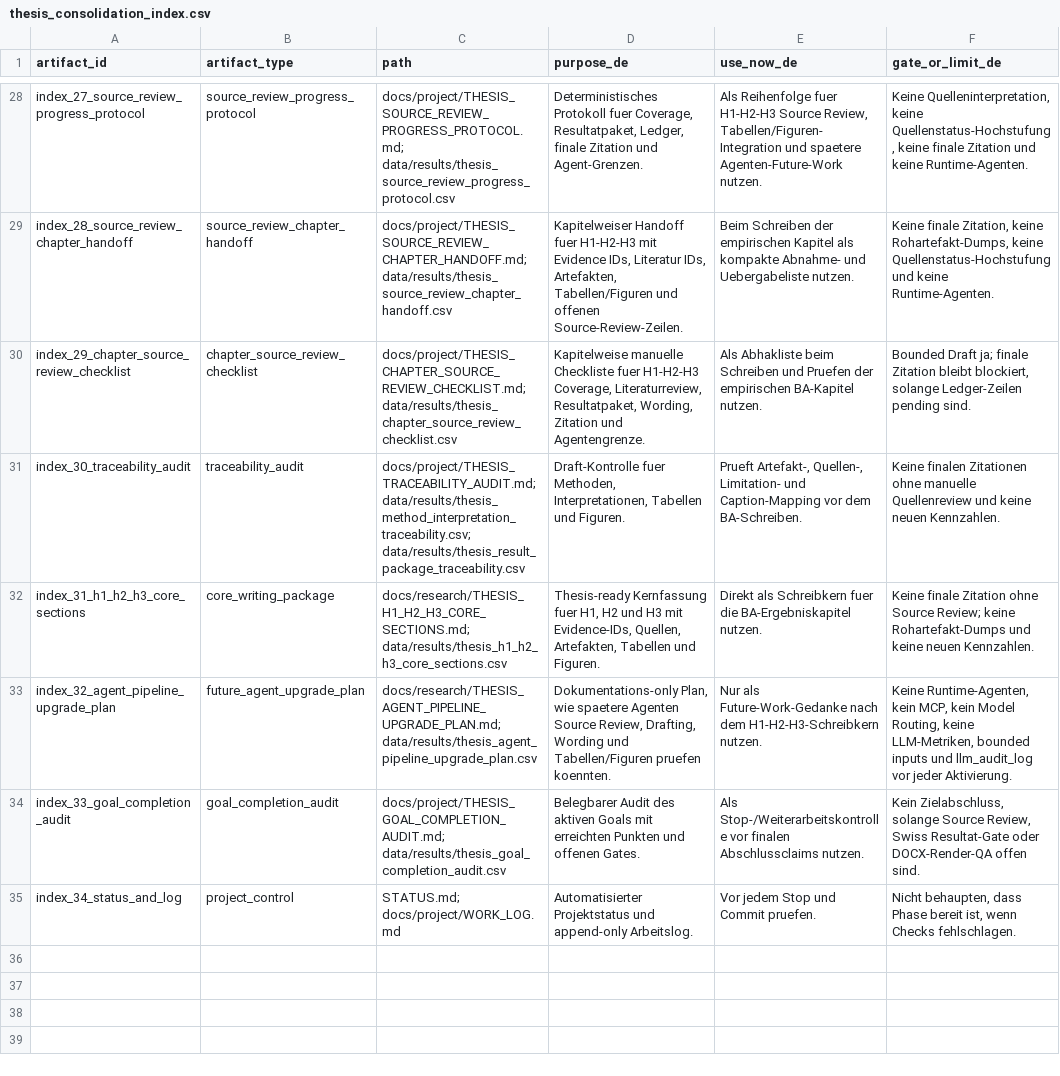
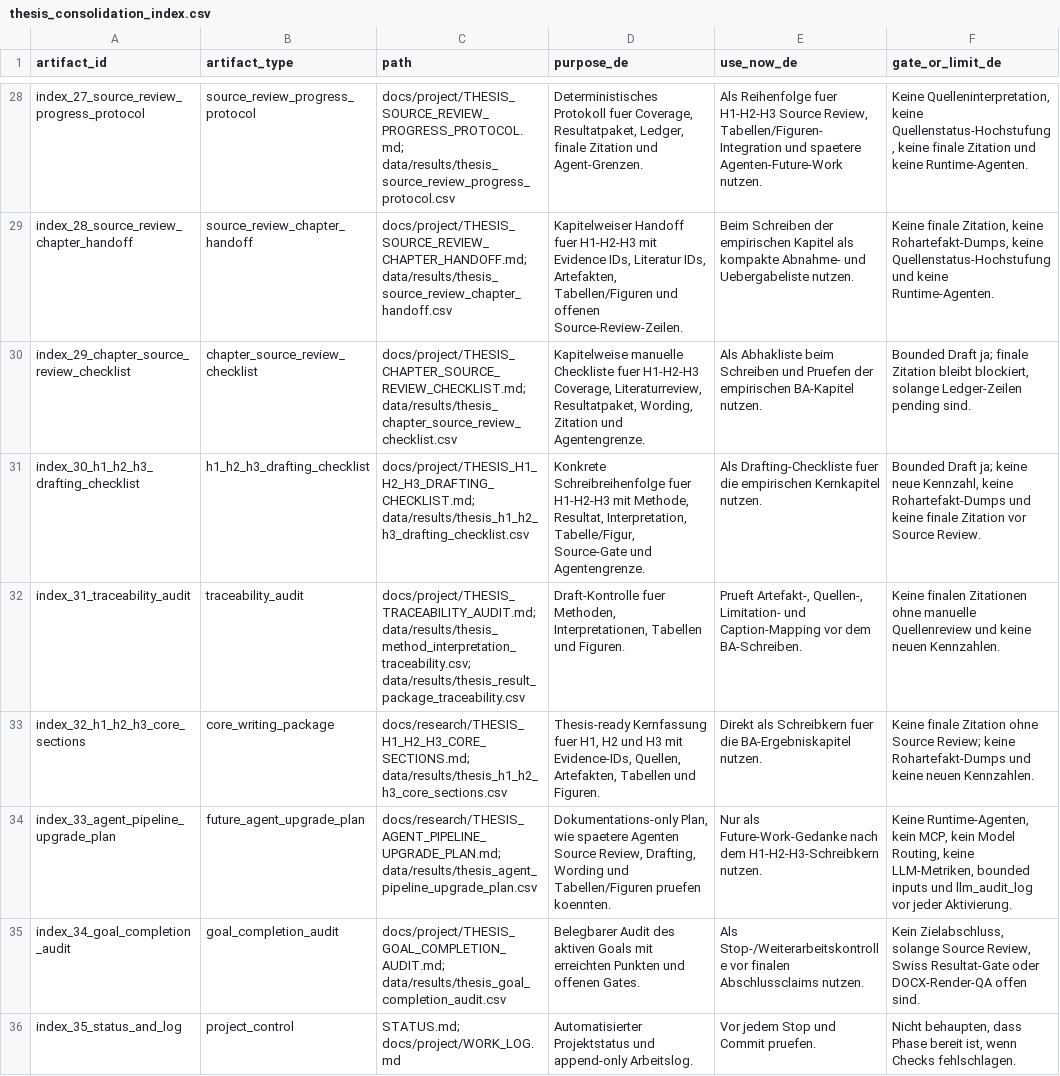
Before and after one commit to Pablozh123/multi-agent-orchestration-informational-efficiency, a CSV file: data/results/thesis_consolidation_index.csv, drawn as a sheet; only a part is shown, gaps mark what is left out.

Commit message:
docs: add h1 h2 h3 drafting checklist

```diff
--- a/data/results/thesis_consolidation_index.csv
+++ b/data/results/thesis_consolidation_index.csv
@@ -30,6 +30,7 @@ index_28_source_review_chapter_handoff,source_review_chapter_handoff,docs/projec
 index_29_chapter_source_review_checklist,chapter_source_review_checklist,docs/project/THESIS_CHAPTER_SOURCE_REVIEW_CHECKLIST.md; data/results/thesis_chapter_source_review_checklist.csv,"Kapitelweise manuelle Checkliste fuer H1-H2-H3 Coverage, Literaturreview, Resultatpaket, Wording, Zitation und Agentengrenze.",Als Abhakliste beim Schreiben und Pruefen der empirischen BA-Kapitel nutzen.,"Bounded Draft ja; finale Zitation bleibt blockiert, solange Ledger-Zeilen pending sind."
-index_30_traceability_audit,traceability_audit,docs/project/THESIS_TRACEABILITY_AUDIT.md; data/results/thesis_method_interpretation_traceability.csv; data/results/thesis_result_package_traceability.csv,"Draft-Kontrolle fuer Methoden, Interpretationen, Tabellen und Figuren.","Prueft Artefakt-, Quellen-, Limitation- und Caption-Mapping vor dem BA-Schreiben.",Keine finalen Zitationen ohne manuelle Quellenreview und keine neuen Kennzahlen.
-index_31_h1_h2_h3_core_sections,core_writing_package,docs/research/THESIS_H1_H2_H3_CORE_SECTIONS.md; data/results/thesis_h1_h2_h3_core_sections.csv,"Thesis-ready Kernfassung fuer H1, H2 und H3 mit Evidence-IDs, Quellen, Artefakten, Tabellen und Figuren.",Direkt als Schreibkern fuer die BA-Ergebniskapitel nutzen.,Keine finale Zitation ohne Source Review; keine Rohartefakt-Dumps und keine neuen Kennzahlen.
-index_32_agent_pipeline_upgrade_plan,future_agent_upgrade_plan,docs/research/THESIS_AGENT_PIPELINE_UPGRADE_PLAN.md; data/results/thesis_agent_pipeline_upgrade_plan.csv,"Dokumentations-only Plan, wie spaetere Agenten Source Review, Drafting, Wording und Tabellen/Figuren pruefen koennten.",Nur als Future-Work-Gedanke nach dem H1-H2-H3-Schreibkern nutzen.,"Keine Runtime-Agenten, kein MCP, kein Model Routing, keine LLM-Metriken, bounded inputs und llm_audit_log vor jeder Aktivierung."
-index_33_goal_completion_audit,goal_completion_audit,docs/project/THESIS_GOAL_COMPLETION_AUDIT.md; data/results/thesis_goal_completion_audit.csv,Belegbarer Audit des aktiven Goals mit erreichten Punkten und offenen Gates.,Als Stop-/Weiterarbeitskontrolle vor finalen Abschlussclaims nutzen.,"Kein Zielabschluss, solange Source Review, Swiss Resultat-Gate oder DOCX-Render-QA offen sind."
-index_34_status_and_log,project_control,STATUS.md; docs/project/WORK_LOG.md,Automatisierter Projektstatus und append-only Arbeitslog.,Vor jedem Stop und Commit pruefen.,"Nicht behaupten, dass Phase bereit ist, wenn Checks fehlschlagen."
+index_30_h1_h2_h3_drafting_checklist,h1_h2_h3_drafting_checklist,docs/project/THESIS_H1_H2_H3_DRAFTING_CHECKLIST.md; data/results/thesis_h1_h2_h3_drafting_checklist.csv,"Konkrete Schreibreihenfolge fuer H1-H2-H3 mit Methode, Resultat, Interpretation, Tabelle/Figur, Source-Gate und Agentengrenze.",Als Drafting-Checkliste fuer die empirischen Kernkapitel nutzen.,"Bounded Draft ja; keine neue Kennzahl, keine Rohartefakt-Dumps und keine finale Zitation vor Source Review."
+index_31_traceability_audit,traceability_audit,docs/project/THESIS_TRACEABILITY_AUDIT.md; data/results/thesis_method_interpretation_traceability.csv; data/results/thesis_result_package_traceability.csv,"Draft-Kontrolle fuer Methoden, Interpretationen, Tabellen und Figuren.","Prueft Artefakt-, Quellen-, Limitation- und Caption-Mapping vor dem BA-Schreiben.",Keine finalen Zitationen ohne manuelle Quellenreview und keine neuen Kennzahlen.
+index_32_h1_h2_h3_core_sections,core_writing_package,docs/research/THESIS_H1_H2_H3_CORE_SECTIONS.md; data/results/thesis_h1_h2_h3_core_sections.csv,"Thesis-ready Kernfassung fuer H1, H2 und H3 mit Evidence-IDs, Quellen, Artefakten, Tabellen und Figuren.",Direkt als Schreibkern fuer die BA-Ergebniskapitel nutzen.,Keine finale Zitation ohne Source Review; keine Rohartefakt-Dumps und keine neuen Kennzahlen.
+index_33_agent_pipeline_upgrade_plan,future_agent_upgrade_plan,docs/research/THESIS_AGENT_PIPELINE_UPGRADE_PLAN.md; data/results/thesis_agent_pipeline_upgrade_plan.csv,"Dokumentations-only Plan, wie spaetere Agenten Source Review, Drafting, Wording und Tabellen/Figuren pruefen koennten.",Nur als Future-Work-Gedanke nach dem H1-H2-H3-Schreibkern nutzen.,"Keine Runtime-Agenten, kein MCP, kein Model Routing, keine LLM-Metriken, bounded inputs und llm_audit_log vor jeder Aktivierung."
+index_34_goal_completion_audit,goal_completion_audit,docs/project/THESIS_GOAL_COMPLETION_AUDIT.md; data/results/thesis_goal_completion_audit.csv,Belegbarer Audit des aktiven Goals mit erreichten Punkten und offenen Gates.,Als Stop-/Weiterarbeitskontrolle vor finalen Abschlussclaims nutzen.,"Kein Zielabschluss, solange Source Review, Swiss Resultat-Gate oder DOCX-Render-QA offen sind."
+index_35_status_and_log,project_control,STATUS.md; docs/project/WORK_LOG.md,Automatisierter Projektstatus und append-only Arbeitslog.,Vor jedem Stop und Commit pruefen.,"Nicht behaupten, dass Phase bereit ist, wenn Checks fehlschlagen."
```
Also changed, not shown: data/results/thesis_goal_completion_audit.csv, 14 other files.
